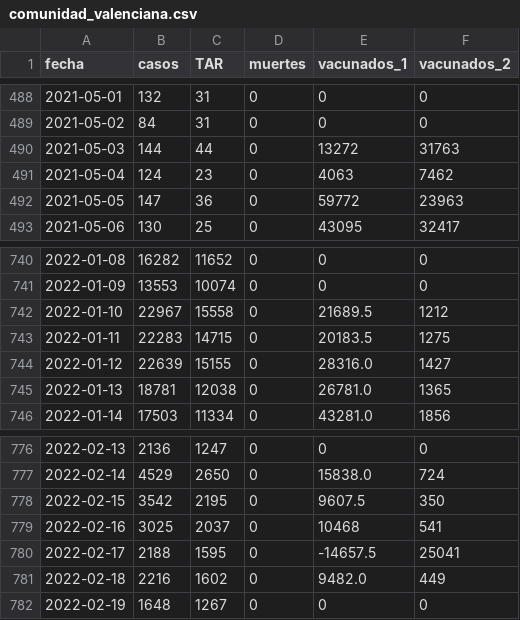
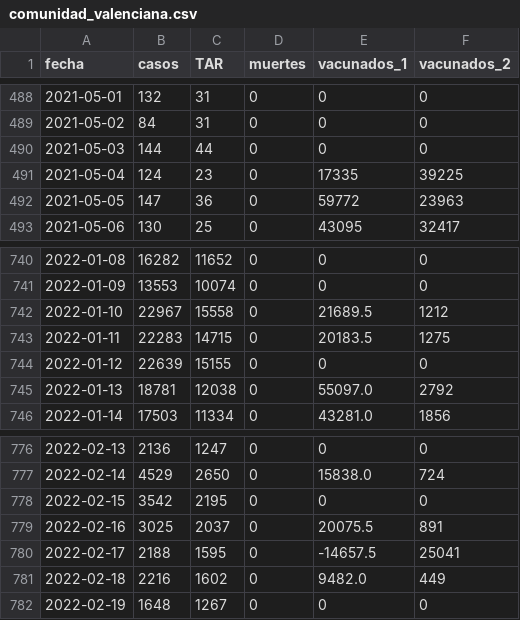
Before and after one commit to alex-torregrosa/covid-spain, a CSV file: datos/comunidades/comunidad_valenciana.csv, drawn as a sheet; only a part is shown, gaps mark what is left out.

Commit message:
Datos actualizados

```diff
--- a/datos/comunidades/comunidad_valenciana.csv
+++ b/datos/comunidades/comunidad_valenciana.csv
@@ -489,4 +489,4 @@ fecha,casos,TAR,muertes,vacunados_1,vacunados_2
 2021-05-02,84,31,0,0,0
-2021-05-03,144,44,0,13272,31763
-2021-05-04,124,23,0,4063,7462
+2021-05-03,144,44,0,0,0
+2021-05-04,124,23,0,17335,39225
 2021-05-05,147,36,0,59772,23963
@@ -743,4 +743,4 @@ fecha,casos,TAR,muertes,vacunados_1,vacunados_2
 2022-01-11,22283,14715,0,20183.5,1275
-2022-01-12,22639,15155,0,28316.0,1427
-2022-01-13,18781,12038,0,26781.0,1365
+2022-01-12,22639,15155,0,0,0
+2022-01-13,18781,12038,0,55097.0,2792
 2022-01-14,17503,11334,0,43281.0,1856
@@ -777,4 +777,4 @@ fecha,casos,TAR,muertes,vacunados_1,vacunados_2
 2022-02-14,4529,2650,0,15838.0,724
-2022-02-15,3542,2195,0,9607.5,350
-2022-02-16,3025,2037,0,10468,541
+2022-02-15,3542,2195,0,0,0
+2022-02-16,3025,2037,0,20075.5,891
 2022-02-17,2188,1595,0,-14657.5,25041
```
Also changed, not shown: datos/comunidades/andalucia.csv, datos/comunidades/canarias.csv, 16 other files.
